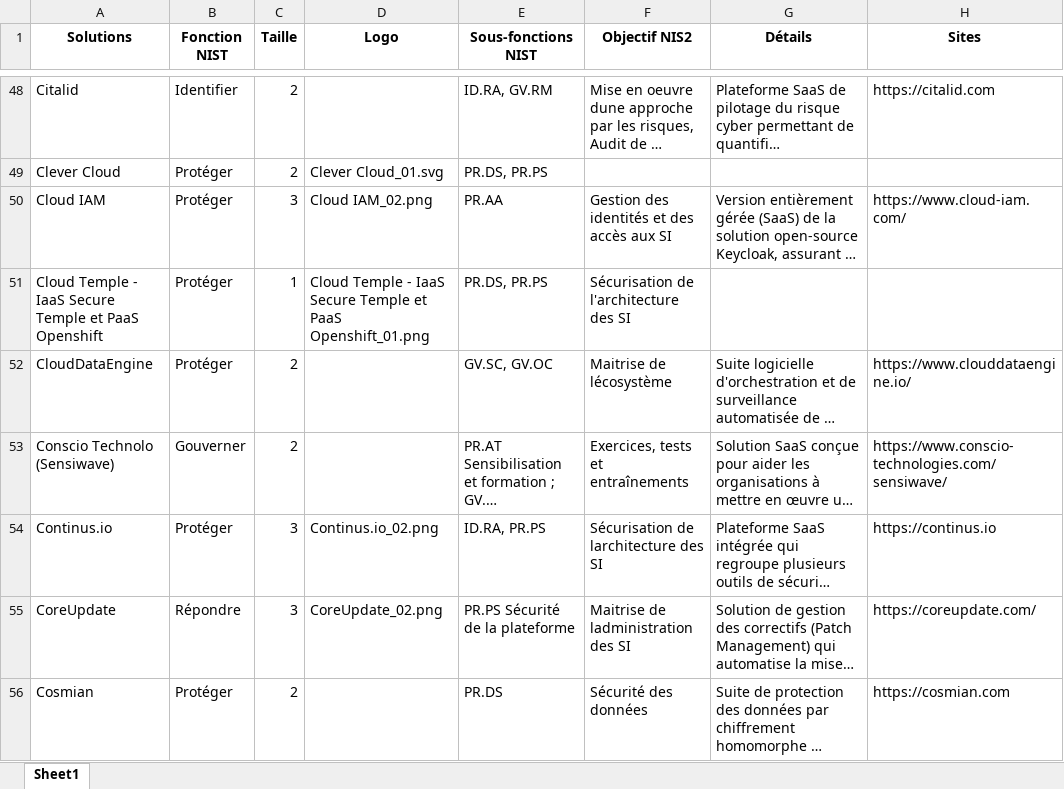
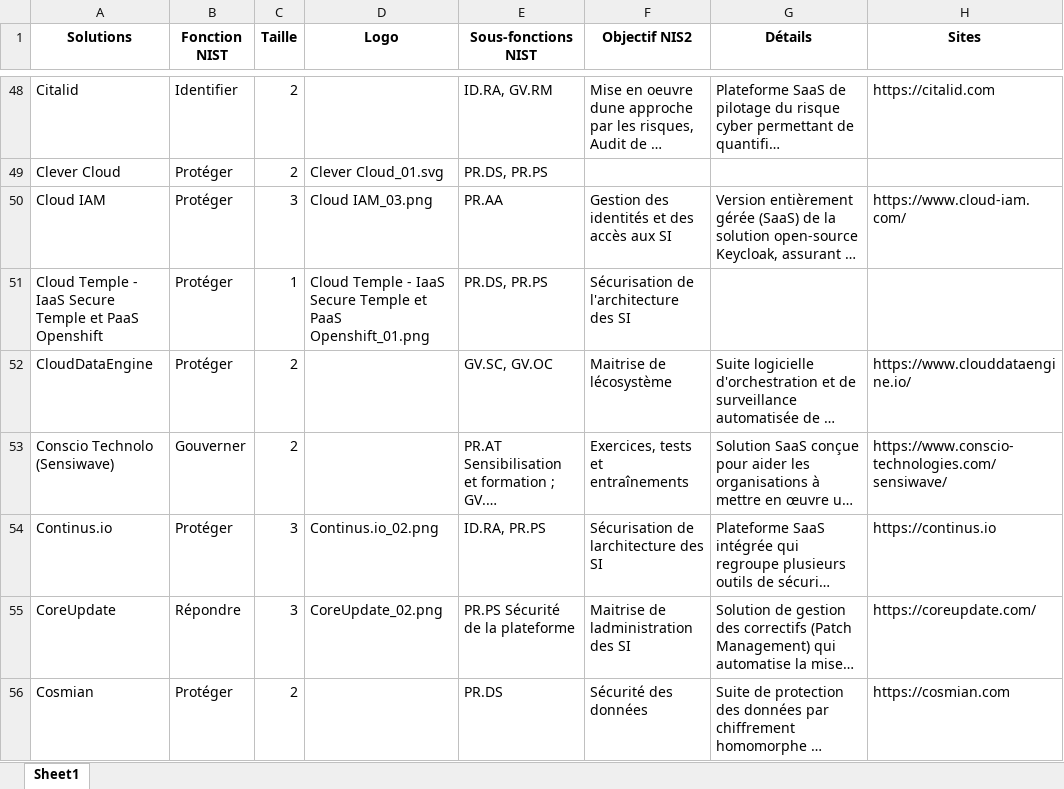
Before and after one commit to Hexatrust/cyberpanorama, an Excel workbook: assets/solutions.xlsx, sheet Sheet1, drawn as a sheet; only a part is shown, gaps mark what is left out; long unchanged cells end in …; values as stored, in another font and other column widths than the file's, no borders; the diff names each change by its address in the sheet, - before the commit and + after, or states it on an @@ line.

```diff
--- a/assets/solutions.xlsx (sheet Sheet1)
+++ b/assets/solutions.xlsx (sheet Sheet1)
-D50 (Logo): Cloud IAM_02.png
+D50 (Logo): Cloud IAM_03.png
```
Also changed, not shown: 2 other files.
